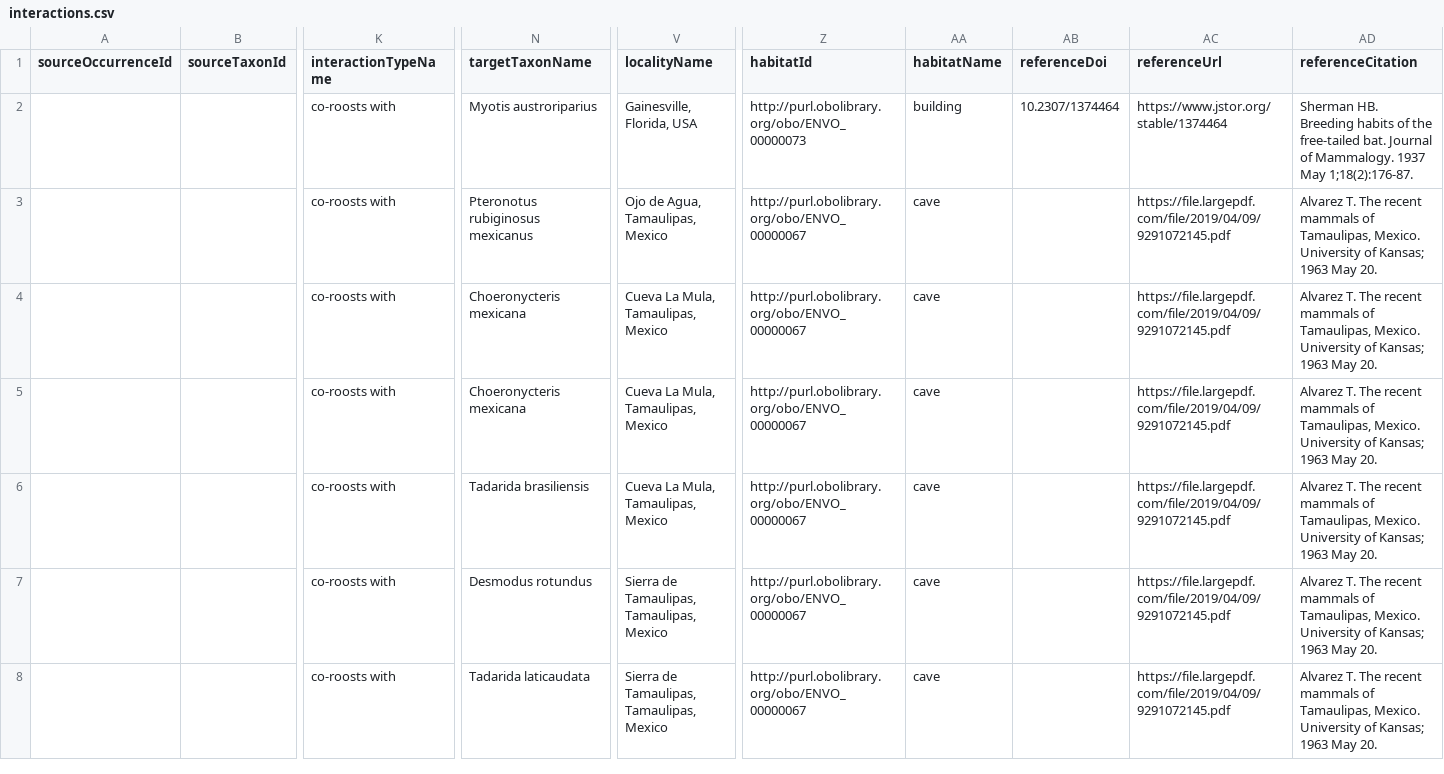
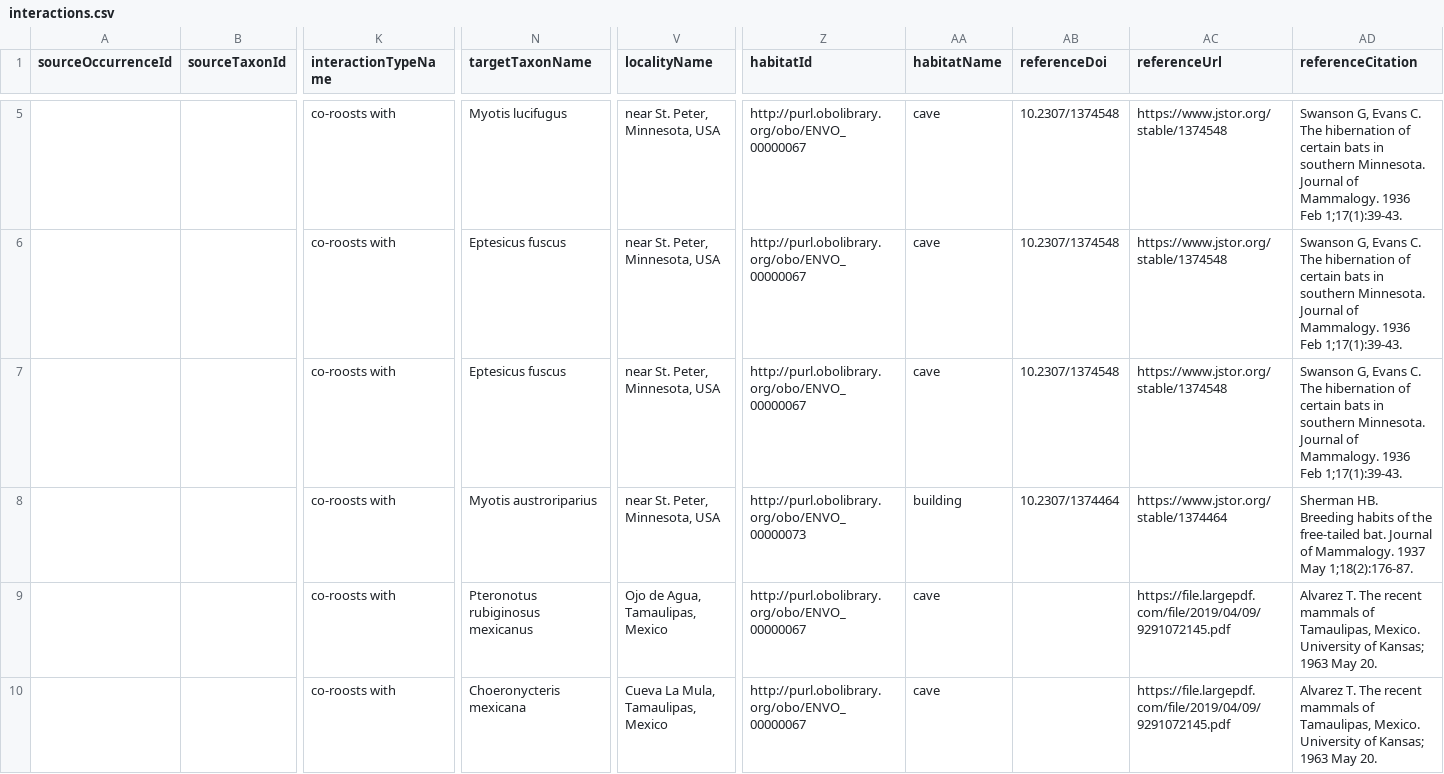
Before and after one commit to arw36/willoughby-etal-2017-roost-interactions, a CSV file: interactions.csv, drawn as a sheet; only a part is shown, gaps mark what is left out; the shorter side is filled out with more unchanged rows; addresses are those after the commit; rows hold the shown columns only; the diff covers the shown part only; the diff names each change by its address in the sheet, - before the commit and + after, or states it on an @@ line.

Commit message:
Add Swanson and Evans 1936

```diff
--- a/interactions.csv
+++ b/interactions.csv
+row 5:  |  | co-roosts with | Myotis lucifugus | near St. Peter, Minnesota, USA | http://purl.obolibrary.org/obo/ENVO_00000067 | cave | 10.2307/1374548 | https://www.jstor.org/stable/1374548 | Swanson G, Evans C. The hibernation of certain bats in southern Minnesota. Journal of Mammalogy. 1936 Feb 1;17(1):39-43.
+row 6:  |  | co-roosts with | Eptesicus fuscus | near St. Peter, Minnesota, USA | http://purl.obolibrary.org/obo/ENVO_00000067 | cave | 10.2307/1374548 | https://www.jstor.org/stable/1374548 | Swanson G, Evans C. The hibernation of certain bats in southern Minnesota. Journal of Mammalogy. 1936 Feb 1;17(1):39-43.
+row 7:  |  | co-roosts with | Eptesicus fuscus | near St. Peter, Minnesota, USA | http://purl.obolibrary.org/obo/ENVO_00000067 | cave | 10.2307/1374548 | https://www.jstor.org/stable/1374548 | Swanson G, Evans C. The hibernation of certain bats in southern Minnesota. Journal of Mammalogy. 1936 Feb 1;17(1):39-43.
-V8 (localityName): Gainesville, Florida, USA
+V8 (localityName): near St. Peter, Minnesota, USA
```
Also changed, not shown: 3 added rows elsewhere in this file.
